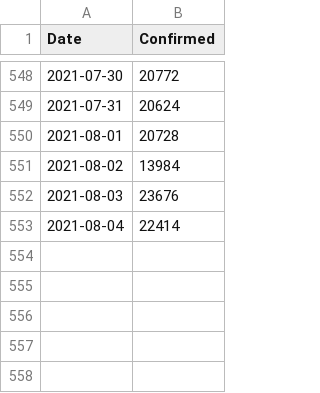
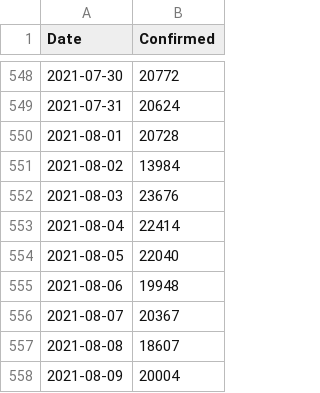
Before and after one commit to sachit393/Covid_cases_predictor, a CSV file: covidpredictor/covidpredictor/Covid 19 Confirmed Cases-Kerala.csv, drawn as a sheet; only a part is shown, gaps mark what is left out; the diff names each change by its address in the sheet, - before the commit and + after, or states it on an @@ line.

```diff
--- a/covidpredictor/covidpredictor/Covid 19 Confirmed Cases-Kerala.csv
+++ b/covidpredictor/covidpredictor/Covid 19 Confirmed Cases-Kerala.csv
+row 554: 2021-08-05 | 22040
+row 555: 2021-08-06 | 19948
+row 556: 2021-08-07 | 20367
+row 557: 2021-08-08 | 18607
+row 558: 2021-08-09 | 20004
```
Also changed, not shown: 3 other files.
